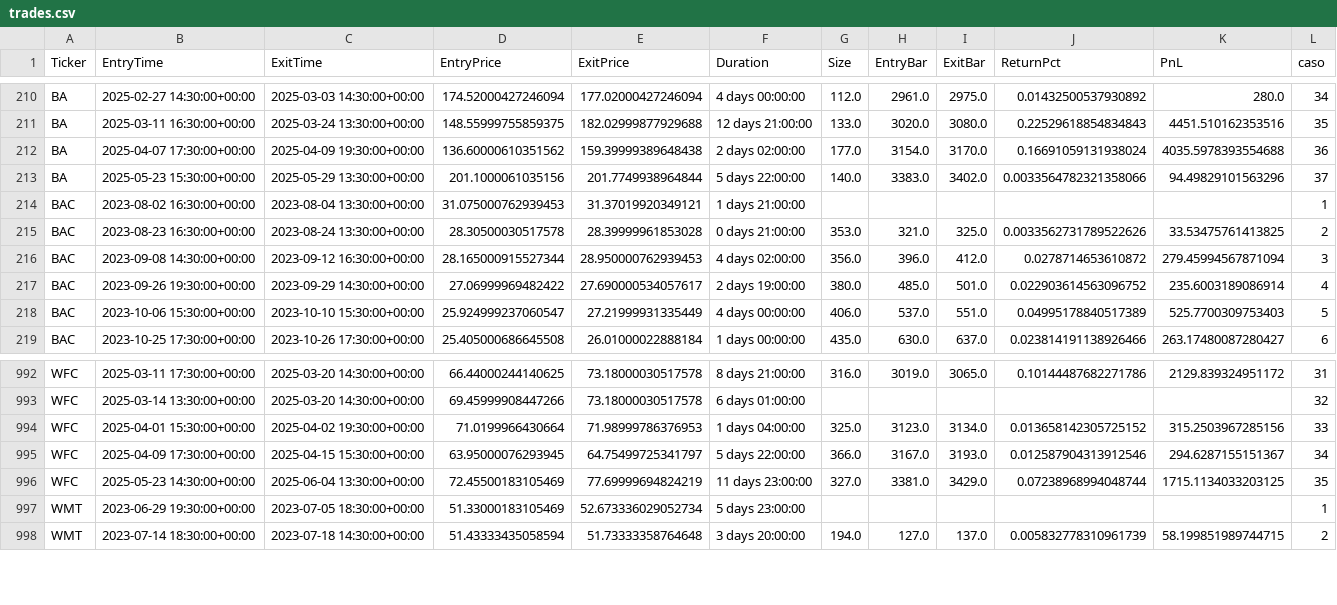
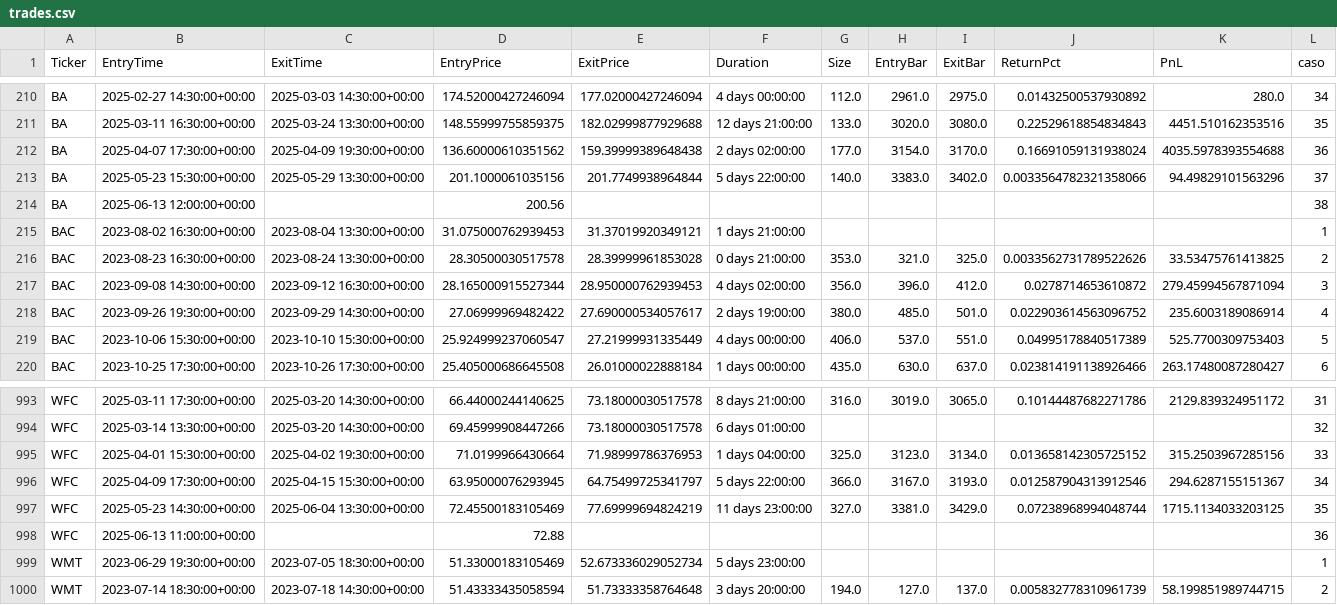
Before and after one commit to kaliinversionesyservicios/TraderEstrategias, a CSV file: data/backtesting/trades.csv, drawn as a sheet; only a part is shown, gaps mark what is left out; the diff names each change by its address in the sheet, - before the commit and + after, or states it on an @@ line.

```diff
--- a/data/backtesting/trades.csv
+++ b/data/backtesting/trades.csv
+row 214: BA | 2025-06-13 12:00:00+00:00 |  | 200.56 |  |  |  |  |  |  |  | 38
+row 998: WFC | 2025-06-13 11:00:00+00:00 |  | 72.88 |  |  |  |  |  |  |  | 36
```
Also changed, not shown: data/backtesting/estadisticas.csv, 12 other files.
